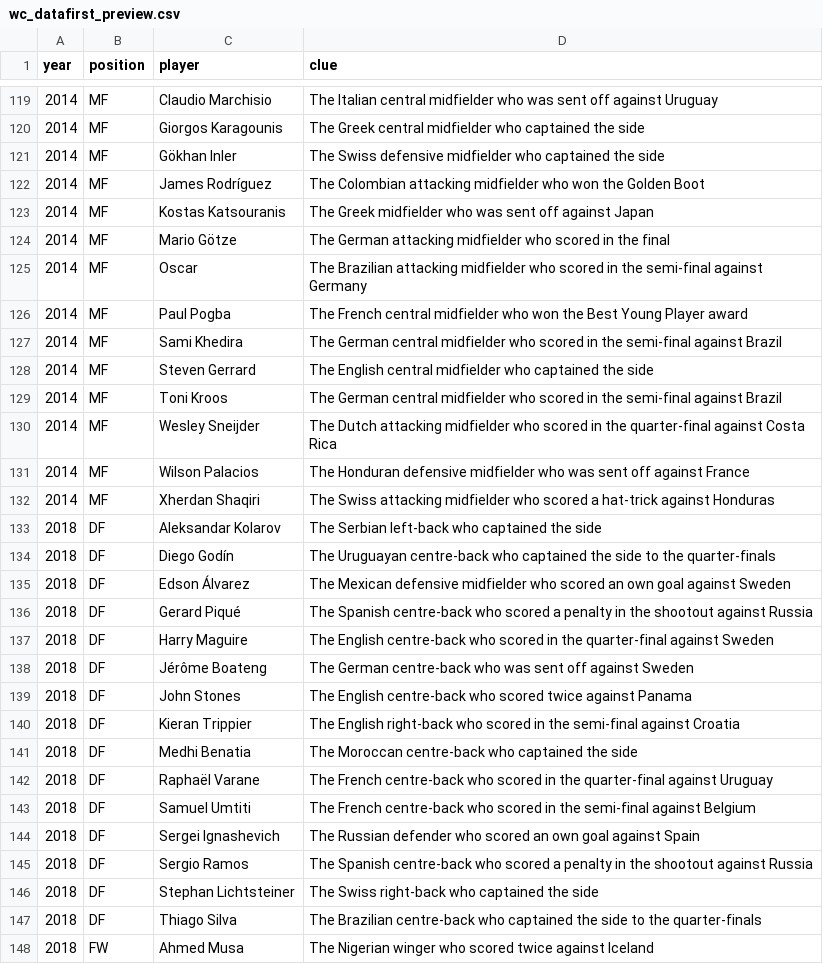
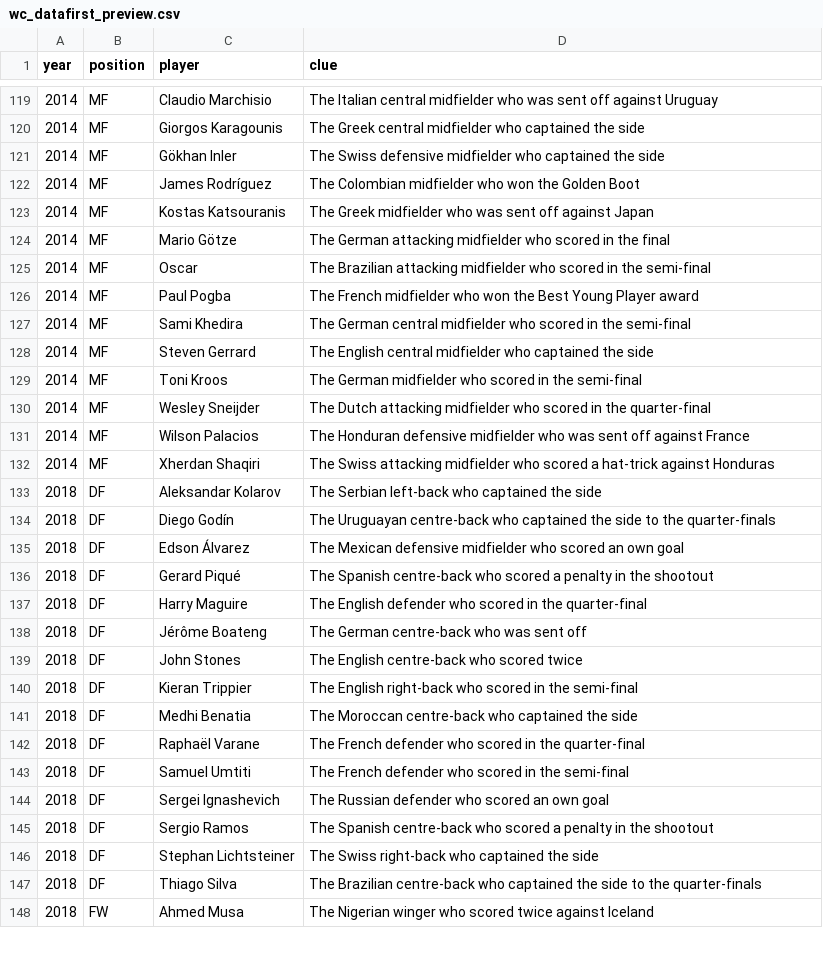
Before and after one commit to UpNextCo/SoccerFan, a CSV file: backend/wc_datafirst_preview.csv, drawn as a sheet; only a part is shown, gaps mark what is left out; the diff covers the shown part only.

Commit message:
Refactor World Cup data handling and enhance club logo resolution
- Updated CSV files to streamline player clues by removing redundant information and improving clarity.
- Modified the `build-wc-datafirst` job to include a new `tier` field for players, enhancing clue generation logic based on player fame.
- Implemented a new `resolveClubLogo` function in `teamService.ts` to improve club logo resolution, accommodating historical club name variations.
- Updated the World Cup XI generator to utilize the new club logo resolution method, ensuring accurate badge display in the UI.
- Enhanced the iOS view model to support revealing club hints, improving user interaction and experience.

```diff
--- a/backend/wc_datafirst_preview.csv
+++ b/backend/wc_datafirst_preview.csv
@@ -121,11 +121,11 @@ year,position,player,clue
 2014,MF,Gökhan Inler,The Swiss defensive midfielder who captained the side
-2014,MF,James Rodríguez,The Colombian attacking midfielder who won the Golden Boot
+2014,MF,James Rodríguez,The Colombian midfielder who won the Golden Boot
 2014,MF,Kostas Katsouranis,The Greek midfielder who was sent off against Japan
 2014,MF,Mario Götze,The German attacking midfielder who scored in the final
-2014,MF,Oscar,The Brazilian attacking midfielder who scored in the semi-final against Germany
-2014,MF,Paul Pogba,The French central midfielder who won the Best Young Player award
-2014,MF,Sami Khedira,The German central midfielder who scored in the semi-final against Brazil
+2014,MF,Oscar,The Brazilian attacking midfielder who scored in the semi-final
+2014,MF,Paul Pogba,The French midfielder who won the Best Young Player award
+2014,MF,Sami Khedira,The German central midfielder who scored in the semi-final
 2014,MF,Steven Gerrard,The English central midfielder who captained the side
-2014,MF,Toni Kroos,The German central midfielder who scored in the semi-final against Brazil
-2014,MF,Wesley Sneijder,The Dutch attacking midfielder who scored in the quarter-final against Costa Rica
+2014,MF,Toni Kroos,The German midfielder who scored in the semi-final
+2014,MF,Wesley Sneijder,The Dutch attacking midfielder who scored in the quarter-final
 2014,MF,Wilson Palacios,The Honduran defensive midfielder who was sent off against France
@@ -134,13 +134,13 @@ year,position,player,clue
 2018,DF,Diego Godín,The Uruguayan centre-back who captained the side to the quarter-finals
-2018,DF,Edson Álvarez,The Mexican defensive midfielder who scored an own goal against Sweden
-2018,DF,Gerard Piqué,The Spanish centre-back who scored a penalty in the shootout against Russia
-2018,DF,Harry Maguire,The English centre-back who scored in the quarter-final against Sweden
-2018,DF,Jérôme Boateng,The German centre-back who was sent off against Sweden
-2018,DF,John Stones,The English centre-back who scored twice against Panama
-2018,DF,Kieran Trippier,The English right-back who scored in the semi-final against Croatia
+2018,DF,Edson Álvarez,The Mexican defensive midfielder who scored an own goal
+2018,DF,Gerard Piqué,The Spanish centre-back who scored a penalty in the shootout
+2018,DF,Harry Maguire,The English defender who scored in the quarter-final
+2018,DF,Jérôme Boateng,The German centre-back who was sent off
+2018,DF,John Stones,The English centre-back who scored twice
+2018,DF,Kieran Trippier,The English right-back who scored in the semi-final
 2018,DF,Medhi Benatia,The Moroccan centre-back who captained the side
-2018,DF,Raphaël Varane,The French centre-back who scored in the quarter-final against Uruguay
-2018,DF,Samuel Umtiti,The French centre-back who scored in the semi-final against Belgium
-2018,DF,Sergei Ignashevich,The Russian defender who scored an own goal against Spain
-2018,DF,Sergio Ramos,The Spanish centre-back who scored a penalty in the shootout against Russia
+2018,DF,Raphaël Varane,The French defender who scored in the quarter-final
+2018,DF,Samuel Umtiti,The French defender who scored in the semi-final
+2018,DF,Sergei Ignashevich,The Russian defender who scored an own goal
+2018,DF,Sergio Ramos,The Spanish centre-back who scored a penalty in the shootout
 2018,DF,Stephan Lichtsteiner,The Swiss right-back who captained the side
```
Also changed, not shown: 97 edited cells elsewhere in this file, 5 other files.
